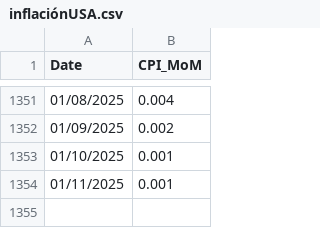
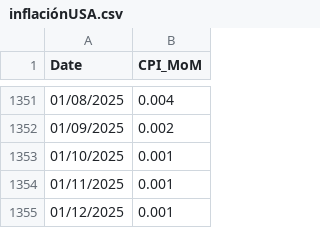
Before and after one commit to mau1878/Inflacion, a CSV file: inflaciónUSA.csv, drawn as a sheet; only a part is shown, gaps mark what is left out.

Commit message:
Update inflaciónUSA.csv

```diff
--- a/inflaciónUSA.csv
+++ b/inflaciónUSA.csv
@@ -1354 +1354,2 @@ Date,CPI_MoM
 01/11/2025,0.001
+01/12/2025,0.001
```
